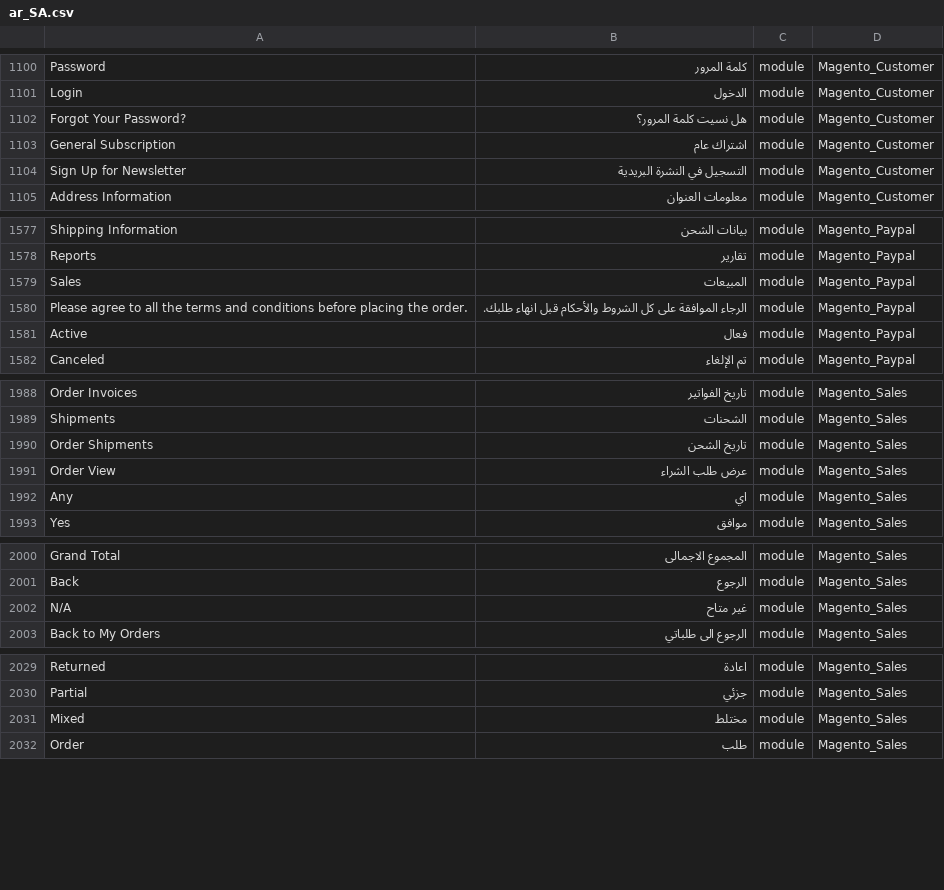
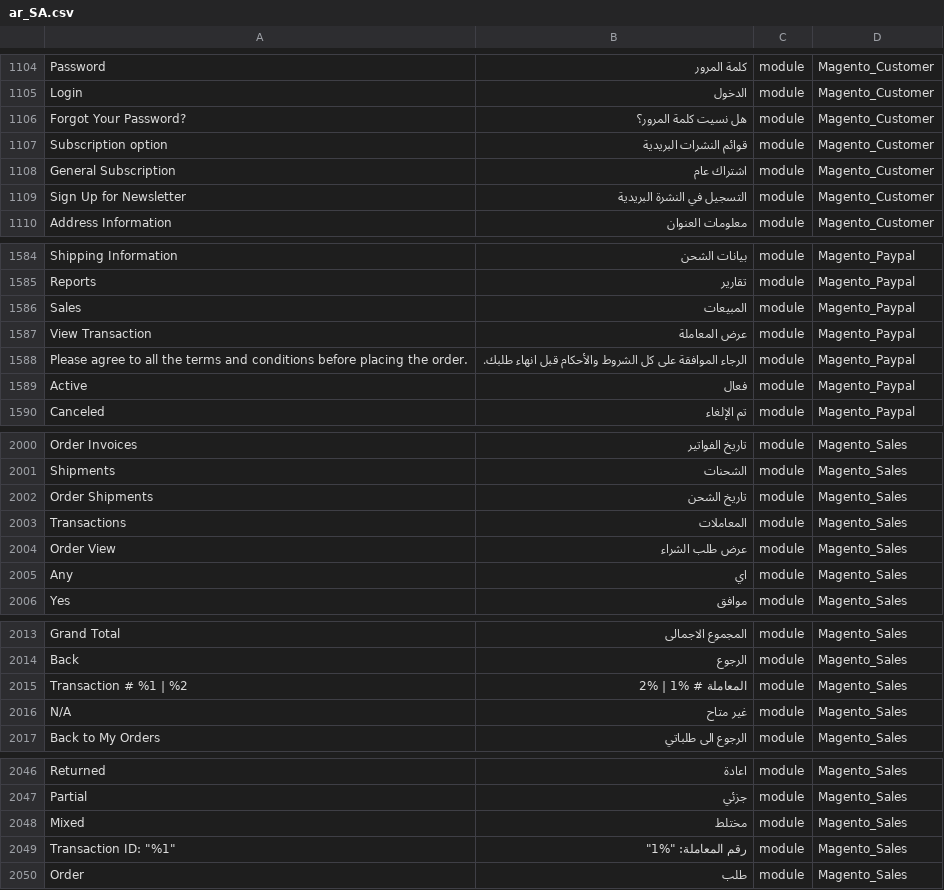
Before and after one commit to Magento2Translations/language_ar_sa, a CSV file: ar_SA.csv, drawn as a sheet; only a part is shown, gaps mark what is left out; the diff covers the shown part only; the diff names each change by its address in the sheet, - before the commit and + after, or states it on an @@ line.

```diff
--- a/ar_SA.csv
+++ b/ar_SA.csv
+row 1107: Subscription option | قوائم النشرات البريدية | module | Magento_Customer
+row 1587: View Transaction | عرض المعاملة | module | Magento_Paypal
+row 2003: Transactions | المعاملات | module | Magento_Sales
+row 2015: Transaction # %1 | %2 | المعاملة # %1 | %2 | module | Magento_Sales
+row 2049: Transaction ID: "%1" | رقم المعاملة: "%1" | module | Magento_Sales
```
Also changed, not shown: 18 added rows and 4 edited cells elsewhere in this file, 1 other file.
